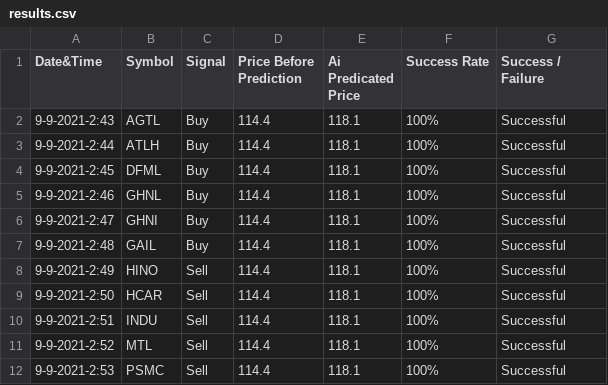
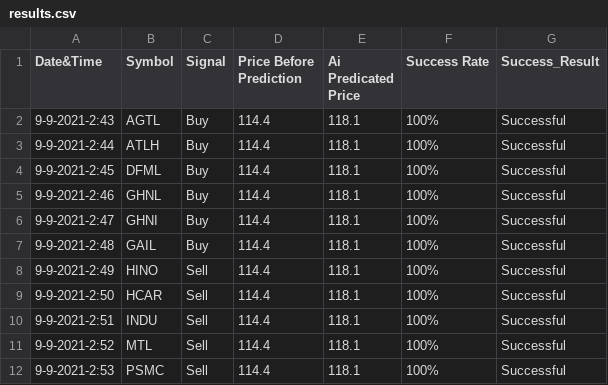
Before and after one commit to Hussainzeeshan/ohyess, a CSV file: results.csv, drawn as a sheet.

Commit message:
Update results.csv

```diff
--- a/results.csv
+++ b/results.csv
@@ -1,2 +1,2 @@
-Date&Time,Symbol,Signal,Price Before Prediction,Ai Predicated Price,Success Rate,Success / Failure
+Date&Time,Symbol,Signal,Price Before Prediction,Ai Predicated Price,Success Rate,Success_Result
 9-9-2021-2:43,AGTL,Buy,114.4,118.1,100%,Successful
```
